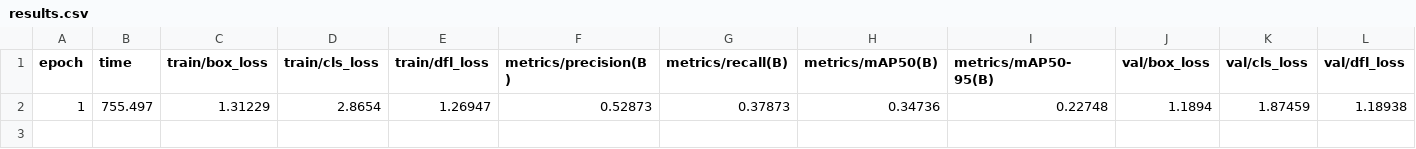
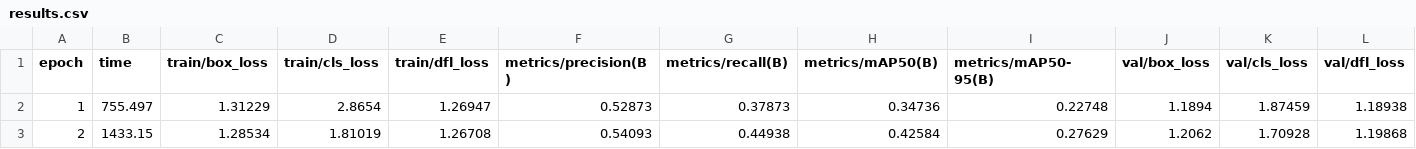
Before and after one commit to lucas-The-Coder/PyraGen, a CSV file: ai_backend/runs/detect/train/results.csv, drawn as a sheet; only a part is shown; rows hold the shown columns only; the diff names each change by its address in the sheet, - before the commit and + after, or states it on an @@ line.

Commit message:
training 3

```diff
--- a/ai_backend/runs/detect/train/results.csv
+++ b/ai_backend/runs/detect/train/results.csv
+row 3: 2 | 1433.15 | 1.28534 | 1.81019 | 1.26708 | 0.54093 | 0.44938 | 0.42584 | 0.27629 | 1.2062 | 1.70928 | 1.19868
```
Also changed, not shown: 1 other file.
